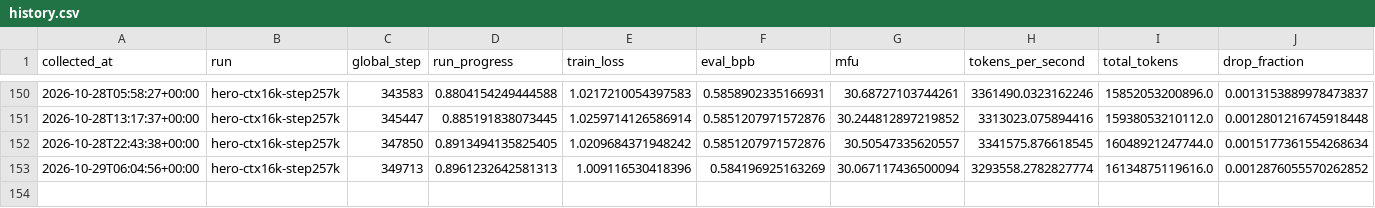
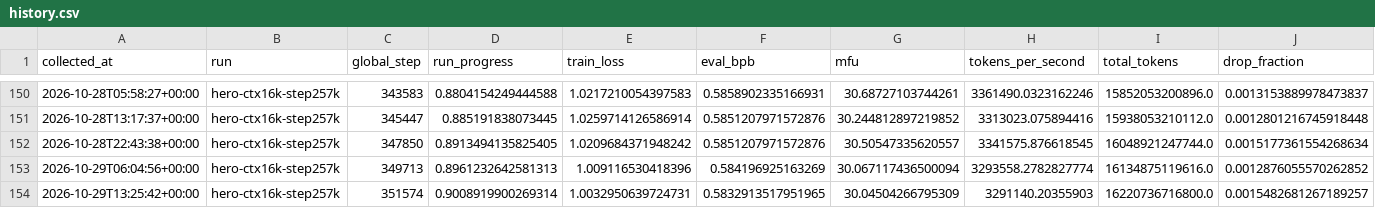
Before and after one commit to huzhe01/marin-run, a CSV file: data/history.csv, drawn as a sheet; only a part is shown, gaps mark what is left out; rows hold the shown columns only; the diff names each change by its address in the sheet, - before the commit and + after, or states it on an @@ line.

```diff
--- a/data/history.csv
+++ b/data/history.csv
+row 154: 2026-10-29T13:25:42+00:00 | hero-ctx16k-step257k | 351574 | 0.9008919900269314 | 1.0032950639724731 | 0.5832913517951965 | 30.04504266795309 | 3291140.20355903 | 16220736716800.0 | 0.0015482681267189257
```
